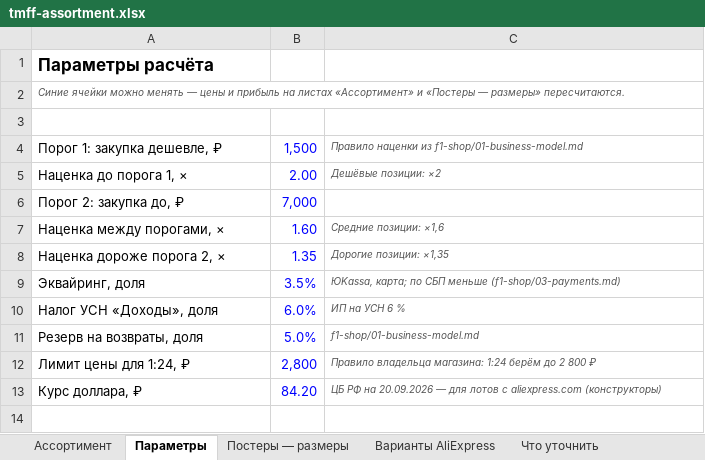
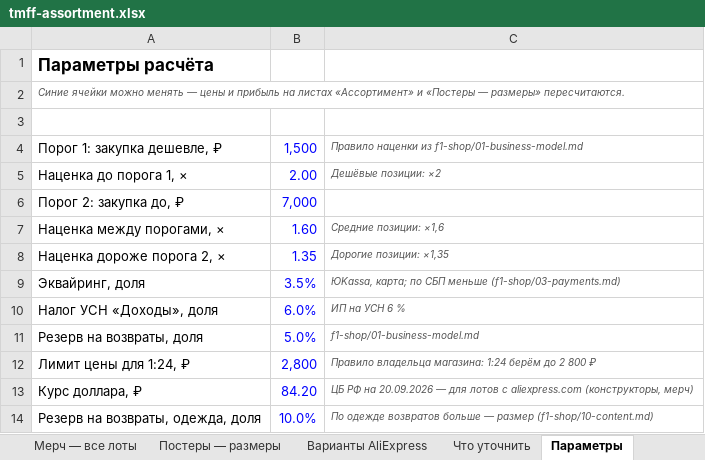
Before and after one commit to rjgcntgrtw-blip/TEst, an Excel workbook: f1-shop/data/tmff-assortment.xlsx, sheet Параметры, drawn as a sheet; values as stored, in another font and other column widths than the file's, no borders; the diff names each change by its address in the sheet, - before the commit and + after, or states it on an @@ line.

```diff
--- a/f1-shop/data/tmff-assortment.xlsx (sheet Параметры)
+++ b/f1-shop/data/tmff-assortment.xlsx (sheet Параметры)
+sheet tab: Мерч — все лоты
@@ sheet tab order changed: Мерч — все лоты | Постеры — размеры | Варианты AliExpress | Что уточнить | Параметры @@
-C13: …с aliexpress.com (конструкторы)
+C13: …с aliexpress.com (конструкторы, мерч)
+row 14: Резерв на возвраты, одежда, доля | 10.0% | По одежде возвратов больше — размер (f1-shop/10-content.md)
```
Also changed, not shown: sheet Что уточнить, other sheet tabs, charts or pictures, 4 other files.
